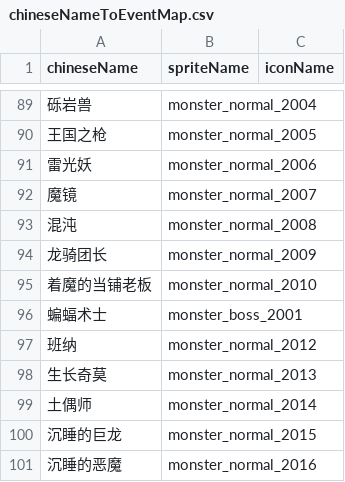
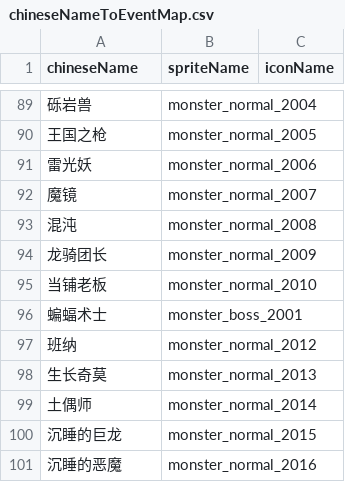
Before and after one commit to geyou233/LandOfExile2, a CSV file: Assets/Resources/csv/chineseNameToEventMap.csv, drawn as a sheet; only a part is shown, gaps mark what is left out.

```diff
--- a/Assets/Resources/csv/chineseNameToEventMap.csv
+++ b/Assets/Resources/csv/chineseNameToEventMap.csv
@@ -94,3 +94,3 @@
 龙骑团长,monster_normal_2009,
-着魔的当铺老板,monster_normal_2010,
+当铺老板,monster_normal_2010,
 蝙蝠术士,monster_boss_2001,
```
Also changed, not shown: 2 other files.
